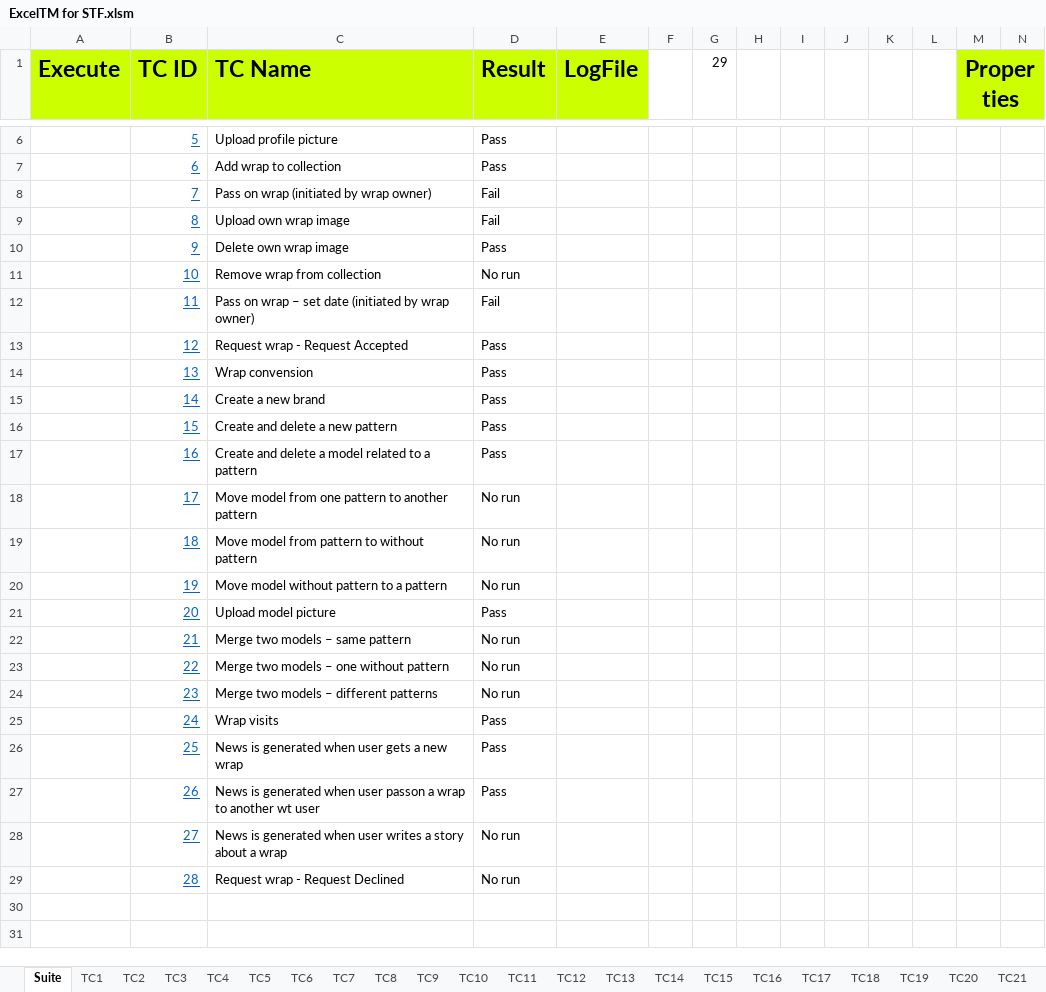
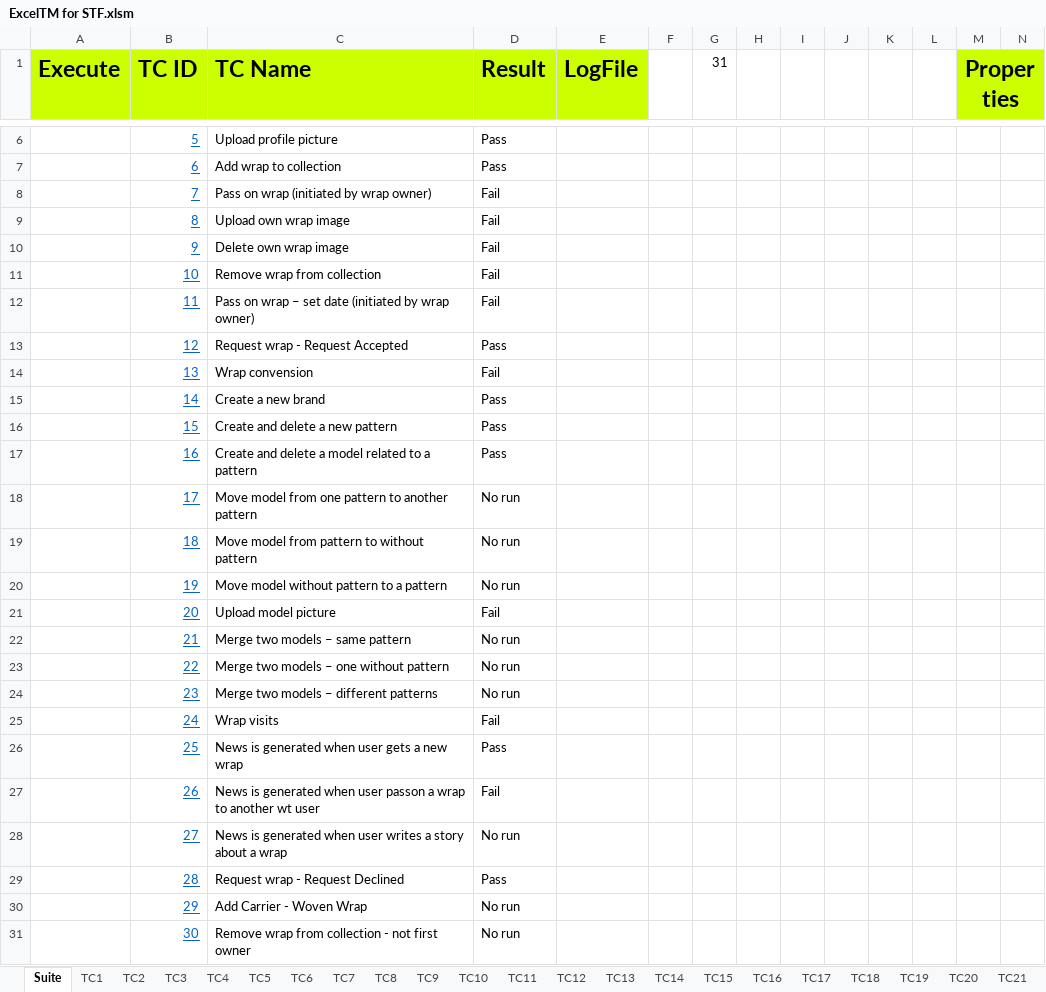
Before and after one commit to UlrichFreiberg/WrapTrack.Stf, an Excel workbook: Doc/ExcelTM for STF.xlsm, sheet Suite, drawn as a sheet; only a part is shown, gaps mark what is left out; values as stored, in another font and other column widths than the file's, no borders; charts and pictures not drawn; the diff names each change by its address in the sheet, - before the commit and + after, or states it on an @@ line.

```diff
--- a/Doc/ExcelTM for STF.xlsm (sheet Suite)
+++ b/Doc/ExcelTM for STF.xlsm (sheet Suite)
-G1: 29
+G1: 31
-D10 (Result): Pass
+D10 (Result): Fail
-D11 (Result): No run
+D11 (Result): Fail
-D14 (Result): Pass
+D14 (Result): Fail
-D21 (Result): Pass
+D21 (Result): Fail
-D25 (Result): Pass
+D25 (Result): Fail
-D27 (Result): Pass
+D27 (Result): Fail
-D29 (Result): No run
+D29 (Result): Pass
+row 30:  | 29 | Add Carrier - Woven Wrap | No run
+row 31:  | 30 | Remove wrap from collection - not first owner | No run
```
Also changed, not shown: sheet TC29, sheet TC10, other sheet tabs, charts or pictures, 3 other files.
